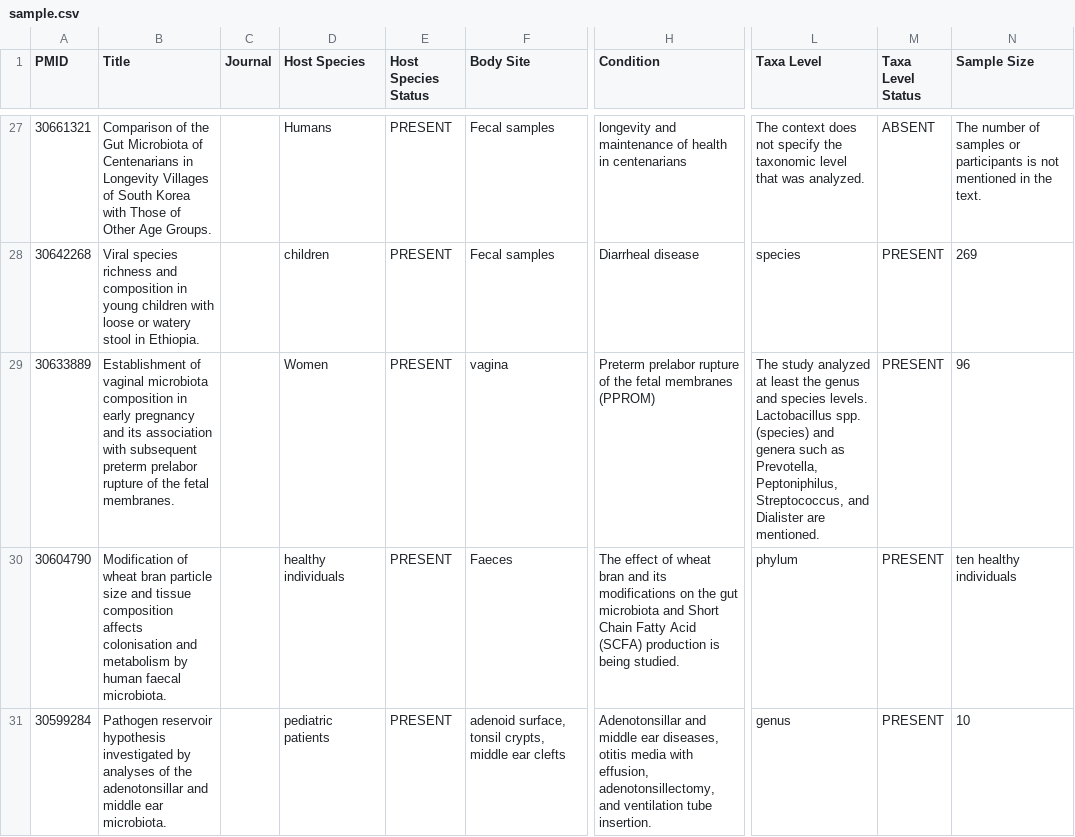
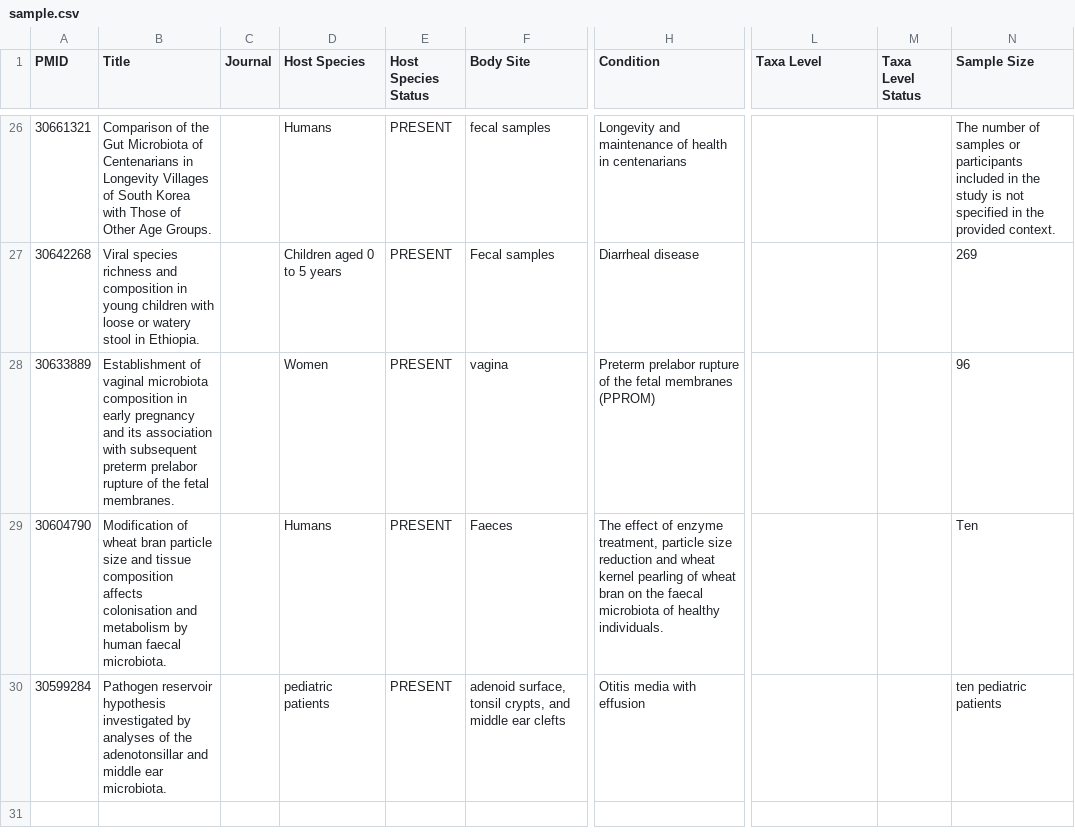
Before and after one commit to waldronlab/curator-desk, a CSV file: data/sample.csv, drawn as a sheet; only a part is shown, gaps mark what is left out; addresses are those after the commit; the diff covers the shown part only; the diff names each change by its address in the sheet, - before the commit and + after, or states it on an @@ line.

Commit message:
Update sample.csv

```diff
--- a/data/sample.csv
+++ b/data/sample.csv
-F26 (Body Site): Fecal samples
+F26 (Body Site): fecal samples
-H26 (Condition): longevity and maintenance…
+H26 (Condition): Longevity and maintenance…
-L26 (Taxa Level): The context does not specify the taxonomic level that was analyzed.
+L26 (Taxa Level): (empty)
-M26 (Taxa Level Status): ABSENT
+M26 (Taxa Level Status): (empty)
-N26 (Sample Size): …or participants is not mentioned in the text.
+N26 (Sample Size): …or participants included in the study is not specified in the provided context.
-D27 (Host Species): children
+D27 (Host Species): Children aged 0 to 5 years
-L27 (Taxa Level): species
+L27 (Taxa Level): (empty)
-M27:M30 (Taxa Level Status): PRESENT
+M27:M30 (Taxa Level Status): (empty)
-L28 (Taxa Level): The study analyzed at least the genus and species levels. Lactobacillus spp. (species) and genera such as Prevotella, Peptoniphilus, Streptococcus, and Dialister are mentioned.
+L28 (Taxa Level): (empty)
-D29 (Host Species): healthy individuals
+D29 (Host Species): Humans
-H29 (Condition): …effect of wheat bran and its modifications on the gut microbiota and Short Chain Fatty Acid (SCFA) production is being studied.
+H29 (Condition): …effect of enzyme treatment, particle size reduction and wheat kernel pearling of wheat bran on the faecal microbiota of healthy individuals.
-L29 (Taxa Level): phylum
+L29 (Taxa Level): (empty)
-N29 (Sample Size): ten healthy individuals
+N29 (Sample Size): Ten
-F30 (Body Site): …tonsil crypts, middle ear…
+F30 (Body Site): …tonsil crypts, and middle ear…
-H30 (Condition): Adenotonsillar and middle ear diseases, otitis media with effusion, adenotonsillectomy, and ventilation tube insertion.
+H30 (Condition): Otitis media with effusion
-L30 (Taxa Level): genus
+L30 (Taxa Level): (empty)
-N30 (Sample Size): 10
+N30 (Sample Size): ten pediatric patients
```
Also changed, not shown: 1 removed row and 106 edited cells elsewhere in this file.
